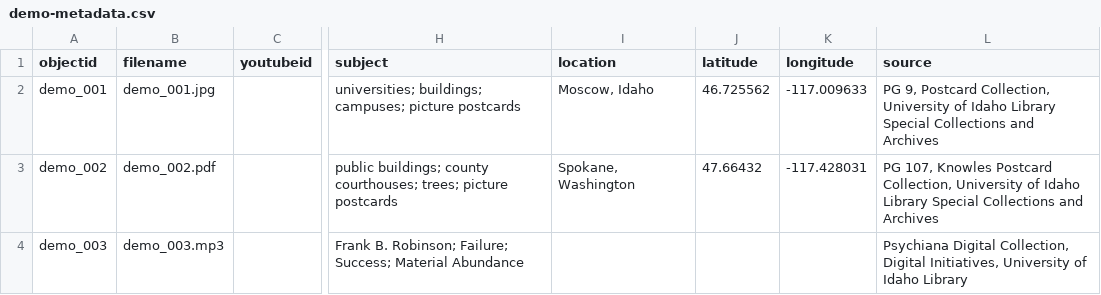
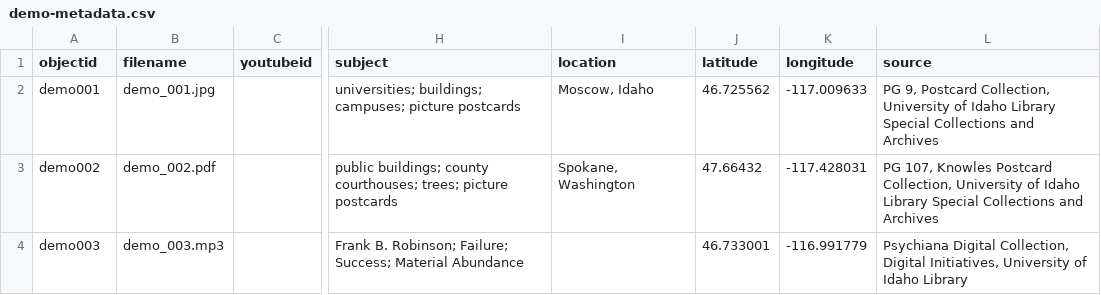
Before and after one commit to CollectionBuilder/collectionbuilder-sa, a CSV file: _data/demo-metadata.csv, drawn as a sheet; only a part is shown, gaps mark what is left out; the diff covers the shown part only; the diff names each change by its address in the sheet, - before the commit and + after, or states it on an @@ line.

Commit message:
adjust demo metadata to acoomodate differnce btw objectid filename and url

```diff
--- a/_data/demo-metadata.csv
+++ b/_data/demo-metadata.csv
-A2 (objectid): demo_001
+A2 (objectid): demo001
-A3 (objectid): demo_002
+A3 (objectid): demo002
-A4 (objectid): demo_003
+A4 (objectid): demo003
-J4 (latitude): (empty)
+J4 (latitude): 46.733001
-K4 (longitude): (empty)
+K4 (longitude): -116.991779
```
Also changed, not shown: 1 added row and 1 edited cell elsewhere in this file.
